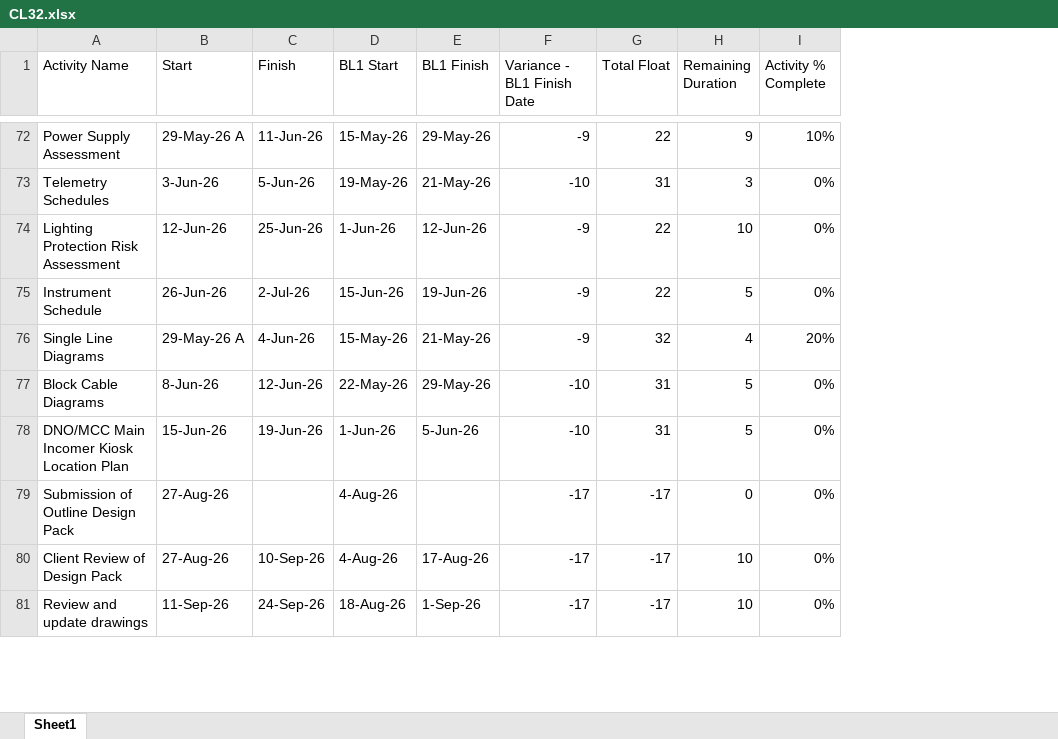
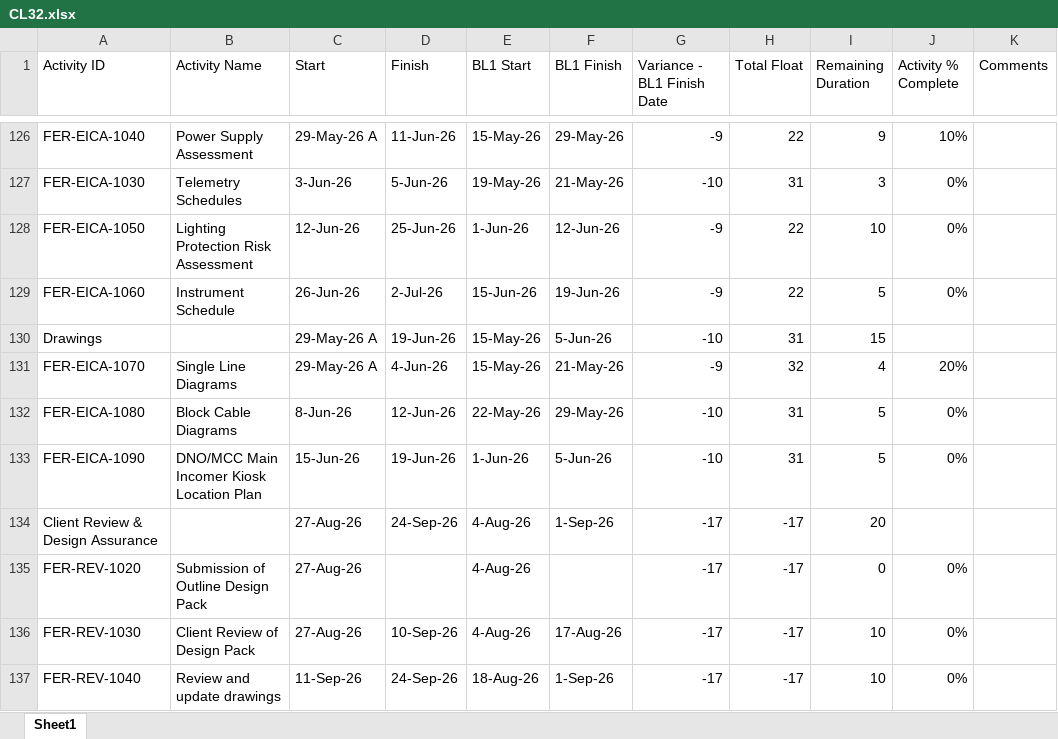
Before and after one commit to amozer1/ferlane, an Excel workbook: data/CL32.xlsx, sheet Sheet1, drawn as a sheet; only a part is shown, gaps mark what is left out; values as stored, in another font and other column widths than the file's, no cell formats; the diff covers the shown part only; the diff names each change by its address in the sheet, - before the commit and + after, or states it on an @@ line.

```diff
--- a/data/CL32.xlsx (sheet Sheet1)
+++ b/data/CL32.xlsx (sheet Sheet1)
+column A (Activity ID), rows 126-129: FER-EICA-1040 | FER-EICA-1030 | FER-EICA-1050 | FER-EICA-1060; rows 131-133: FER-EICA-1070 | FER-EICA-1080 | FER-EICA-1090; rows 135-137: FER-REV-1020 | FER-REV-1030 | FER-REV-1040
+column K (Comments), empty
+row 130: Drawings |  | 29-May-26 A | 19-Jun-26 | 15-May-26 | 5-Jun-26 | -10 | 31 | 15
+row 134: Client Review & Design Assurance |  | 27-Aug-26 | 24-Sep-26 | 4-Aug-26 | 1-Sep-26 | -17 | -17 | 20
```
Also changed, not shown: 57 added rows and 7 edited cells elsewhere in this sheet, cell formats, data/CL31.xlsx, 3 other files.
